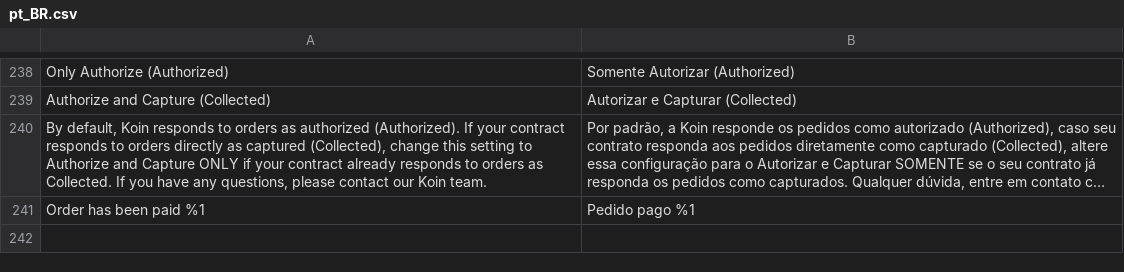
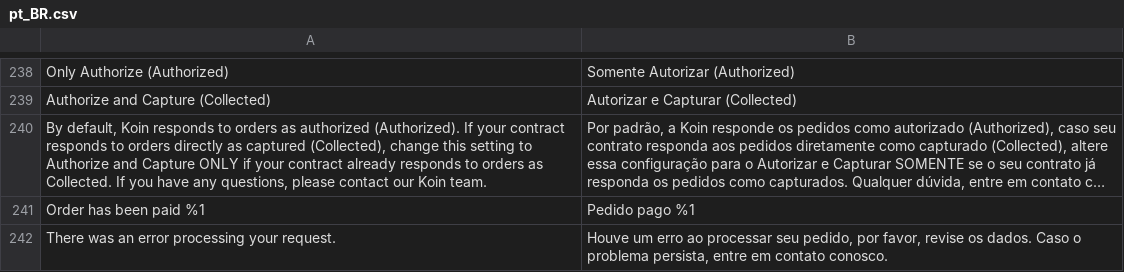
Before and after one commit to bizcommerce/koin-magento2, a CSV file: i18n/pt_BR.csv, drawn as a sheet; only a part is shown, gaps mark what is left out; long unchanged cells end in …; the diff names each change by its address in the sheet, - before the commit and + after, or states it on an @@ line.

```diff
--- a/i18n/pt_BR.csv
+++ b/i18n/pt_BR.csv
+row 242: There was an error processing your request. | Houve um erro ao processar seu pedido, por favor, revise os dados. Caso o problema persista, entre em contato conosco.
```
Also changed, not shown: i18n/en_US.csv, i18n/es_AR.csv, 3 other files.
